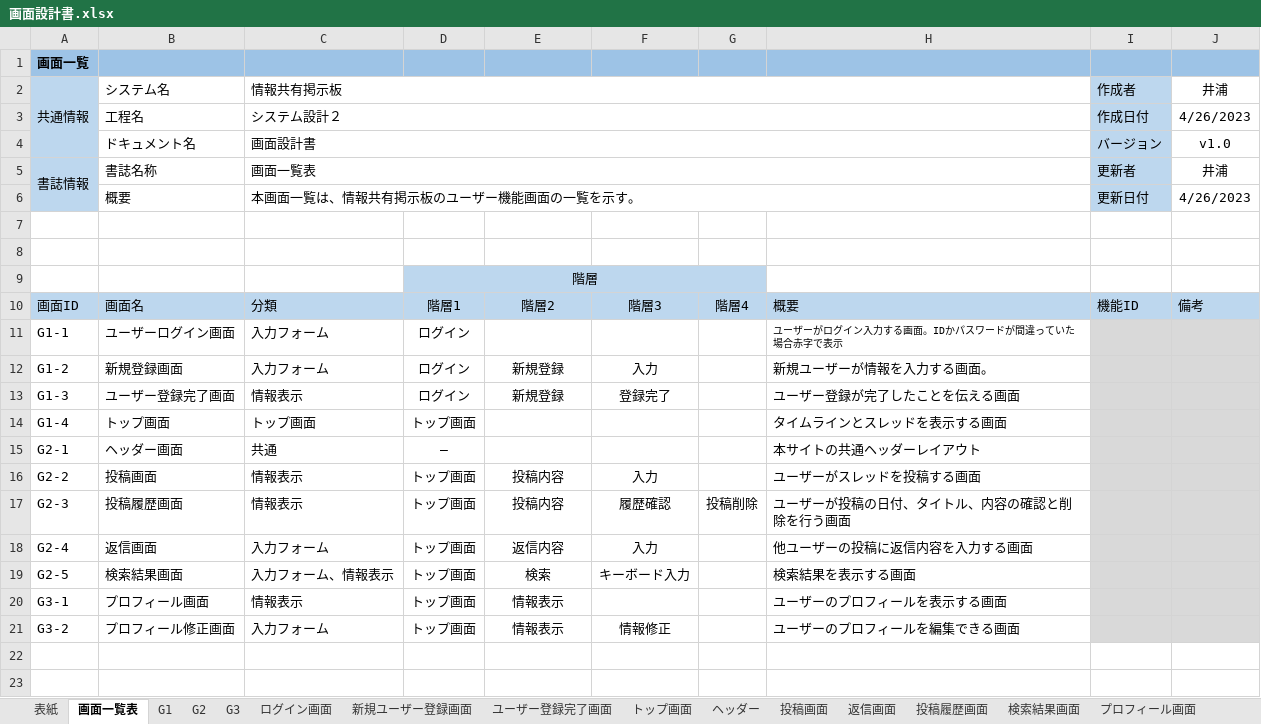
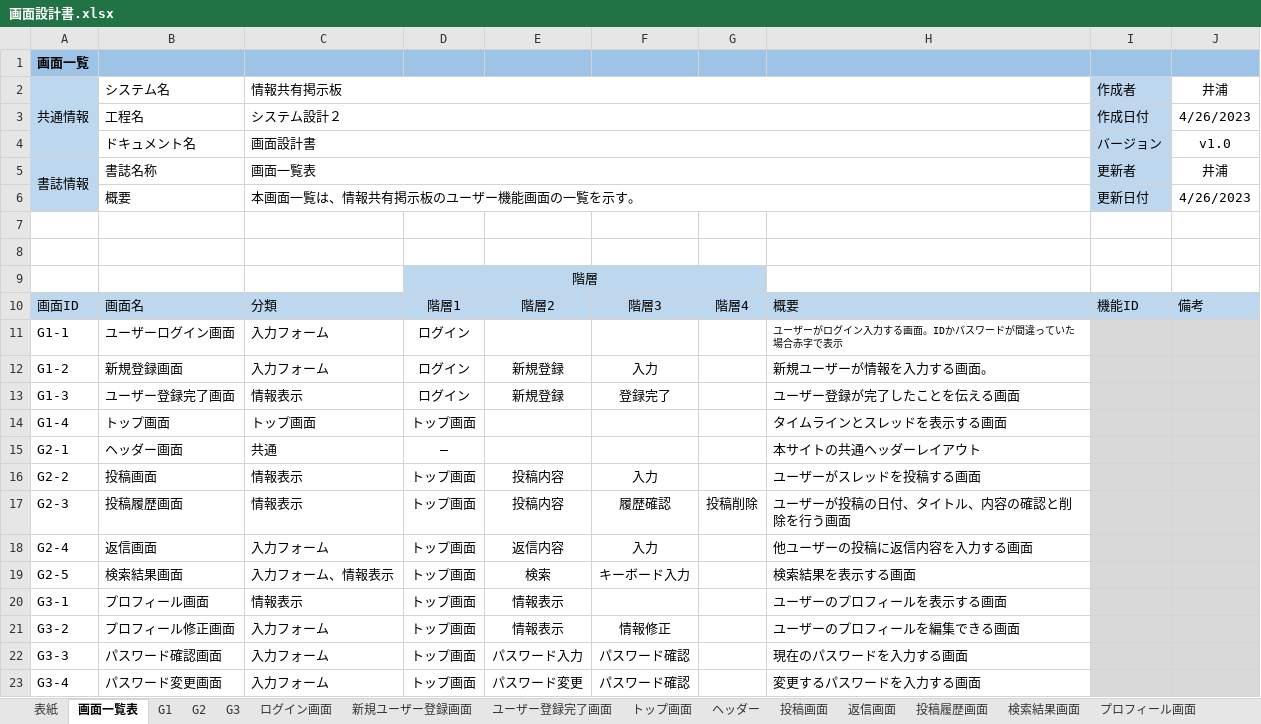
Before and after one commit to Kyospla/abcc_system_sd3e_grpA, an Excel workbook: 02_画面設計書・モックアップ/画面設計書.xlsx, sheet 画面一覧表, drawn as a sheet; values as stored, in another font and other column widths than the file's, no borders; the diff names each change by its address in the sheet, - before the commit and + after, or states it on an @@ line.

Commit message:
画面設計書

```diff
--- a/02_画面設計書・モックアップ/画面設計書.xlsx (sheet 画面一覧表)
+++ b/02_画面設計書・モックアップ/画面設計書.xlsx (sheet 画面一覧表)
+row 22: G3-3 | パスワード確認画面 | 入力フォーム | トップ画面 | パスワード入力 | パスワード確認 |  | 現在のパスワードを入力する画面
+row 23: G3-4 | パスワード変更画面 | 入力フォーム | トップ画面 | パスワード変更 | パスワード確認 |  | 変更するパスワードを入力する画面
```
Also changed, not shown: sheet 表紙, sheet パスワード確認画面, sheet パスワード変更画面, charts or pictures, 1 other file.
